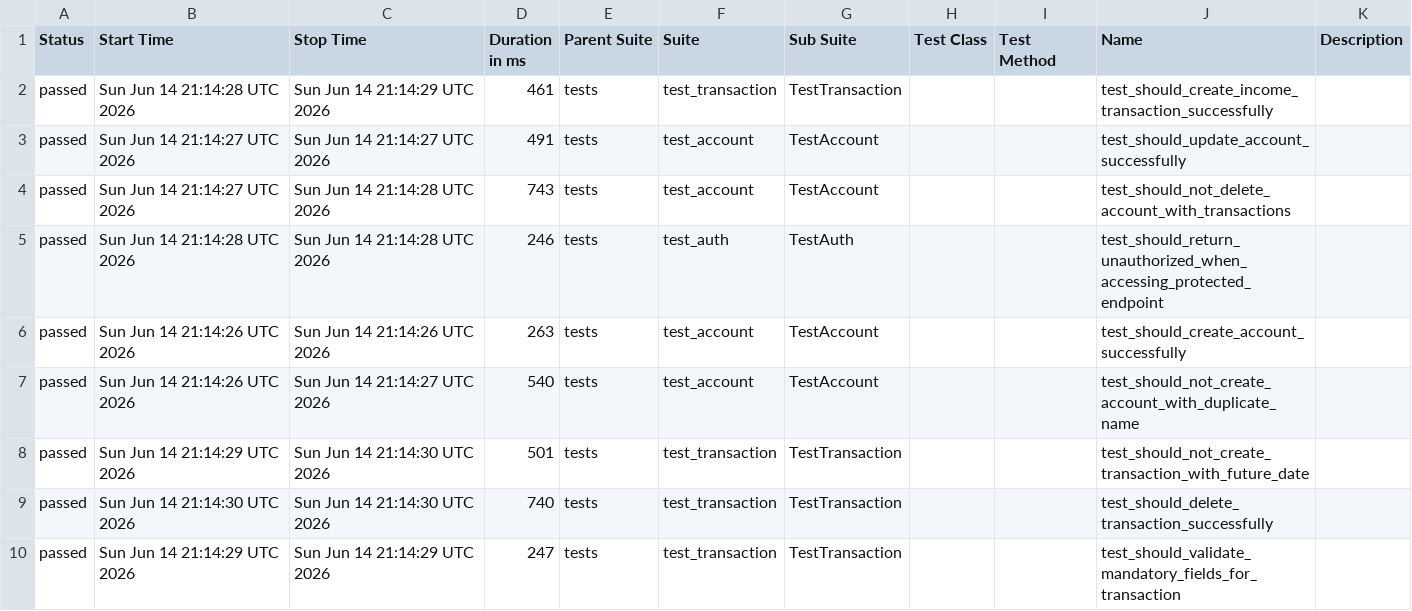
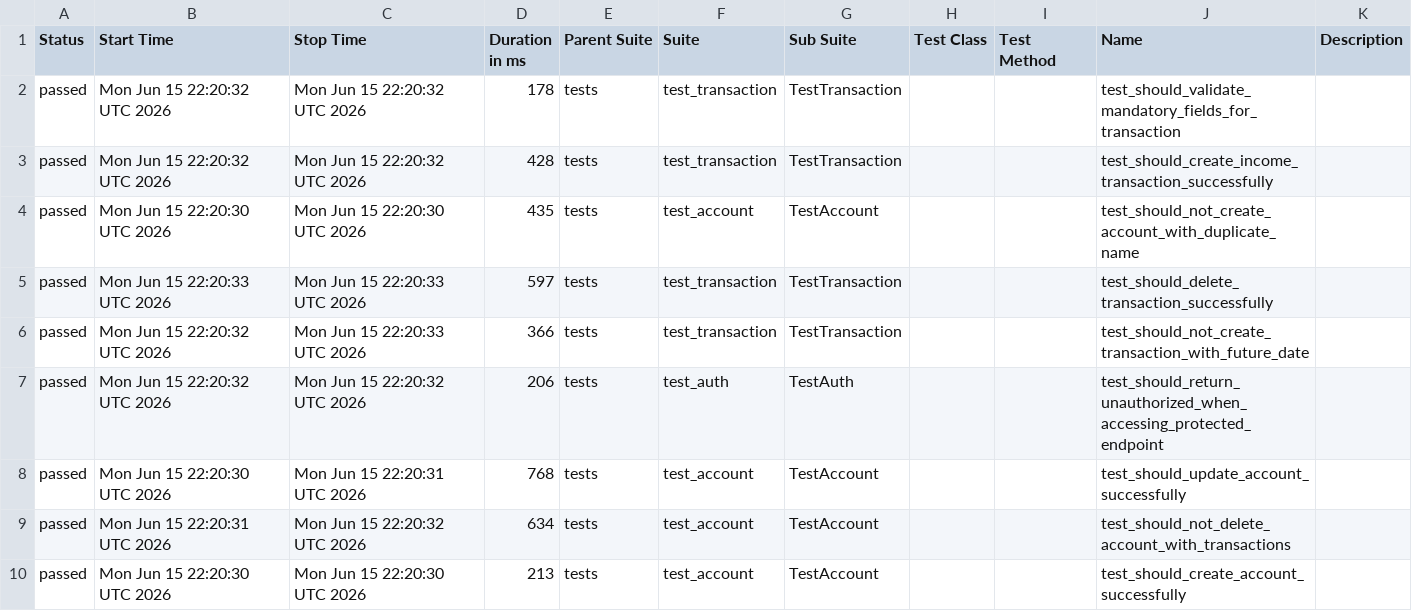
Before and after one commit to JosinaldoGJunior/python-automation-api-test, a CSV file: data/suites.csv, drawn as a sheet.

```diff
--- a/data/suites.csv
+++ b/data/suites.csv
@@ -1,10 +1,10 @@
 "Status","Start Time","Stop Time","Duration in ms","Parent Suite","Suite","Sub Suite","Test Class","Test Method","Name","Description"
-"passed","Sun Jun 14 21:14:28 UTC 2026","Sun Jun 14 21:14:29 UTC 2026","461","tests","test_transaction","TestTransaction","","","test_should_create_income_transaction_successfully",""
-"passed","Sun Jun 14 21:14:27 UTC 2026","Sun Jun 14 21:14:27 UTC 2026","491","tests","test_account","TestAccount","","","test_should_update_account_successfully",""
-"passed","Sun Jun 14 21:14:27 UTC 2026","Sun Jun 14 21:14:28 UTC 2026","743","tests","test_account","TestAccount","","","test_should_not_delete_account_with_transactions",""
-"passed","Sun Jun 14 21:14:28 UTC 2026","Sun Jun 14 21:14:28 UTC 2026","246","tests","test_auth","TestAuth","","","test_should_return_unauthorized_when_accessing_protected_endpoint",""
-"passed","Sun Jun 14 21:14:26 UTC 2026","Sun Jun 14 21:14:26 UTC 2026","263","tests","test_account","TestAccount","","","test_should_create_account_successfully",""
-"passed","Sun Jun 14 21:14:26 UTC 2026","Sun Jun 14 21:14:27 UTC 2026","540","tests","test_account","TestAccount","","","test_should_not_create_account_with_duplicate_name",""
-"passed","Sun Jun 14 21:14:29 UTC 2026","Sun Jun 14 21:14:30 UTC 2026","501","tests","test_transaction","TestTransaction","","","test_should_not_create_transaction_with_future_date",""
-"passed","Sun Jun 14 21:14:30 UTC 2026","Sun Jun 14 21:14:30 UTC 2026","740","tests","test_transaction","TestTransaction","","","test_should_delete_transaction_successfully",""
-"passed","Sun Jun 14 21:14:29 UTC 2026","Sun Jun 14 21:14:29 UTC 2026","247","tests","test_transaction","TestTransaction","","","test_should_validate_mandatory_fields_for_transaction",""
+"passed","Mon Jun 15 22:20:32 UTC 2026","Mon Jun 15 22:20:32 UTC 2026","178","tests","test_transaction","TestTransaction","","","test_should_validate_mandatory_fields_for_transaction",""
+"passed","Mon Jun 15 22:20:32 UTC 2026","Mon Jun 15 22:20:32 UTC 2026","428","tests","test_transaction","TestTransaction","","","test_should_create_income_transaction_successfully",""
+"passed","Mon Jun 15 22:20:30 UTC 2026","Mon Jun 15 22:20:30 UTC 2026","435","tests","test_account","TestAccount","","","test_should_not_create_account_with_duplicate_name",""
+"passed","Mon Jun 15 22:20:33 UTC 2026","Mon Jun 15 22:20:33 UTC 2026","597","tests","test_transaction","TestTransaction","","","test_should_delete_transaction_successfully",""
+"passed","Mon Jun 15 22:20:32 UTC 2026","Mon Jun 15 22:20:33 UTC 2026","366","tests","test_transaction","TestTransaction","","","test_should_not_create_transaction_with_future_date",""
+"passed","Mon Jun 15 22:20:32 UTC 2026","Mon Jun 15 22:20:32 UTC 2026","206","tests","test_auth","TestAuth","","","test_should_return_unauthorized_when_accessing_protected_endpoint",""
+"passed","Mon Jun 15 22:20:30 UTC 2026","Mon Jun 15 22:20:31 UTC 2026","768","tests","test_account","TestAccount","","","test_should_update_account_successfully",""
+"passed","Mon Jun 15 22:20:31 UTC 2026","Mon Jun 15 22:20:32 UTC 2026","634","tests","test_account","TestAccount","","","test_should_not_delete_account_with_transactions",""
+"passed","Mon Jun 15 22:20:30 UTC 2026","Mon Jun 15 22:20:30 UTC 2026","213","tests","test_account","TestAccount","","","test_should_create_account_successfully",""
```
Also changed, not shown: 32 other files.
